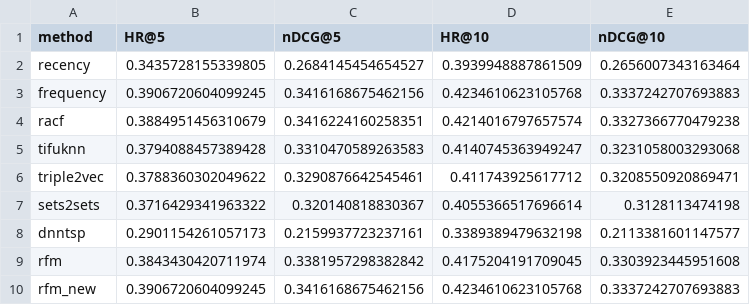
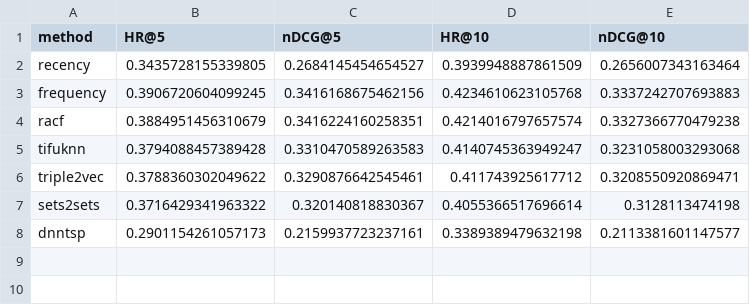
Before and after one commit to arushi-jain-27/recsys2, a CSV file: results/sam.csv, drawn as a sheet; the diff names each change by its address in the sheet, - before the commit and + after, or states it on an @@ line.

```diff
--- a/results/sam.csv
+++ b/results/sam.csv
-row 9: rfm | 0.3843430420711974 | 0.3381957298382842 | 0.4175204191709045 | 0.3303923445951608
-row 10: rfm_new | 0.3906720604099245 | 0.3416168675462156 | 0.4234610623105768 | 0.3337242707693883
```
Also changed, not shown: results/dunnhumby.csv, results/valuedshopper.csv, 47 other files.
